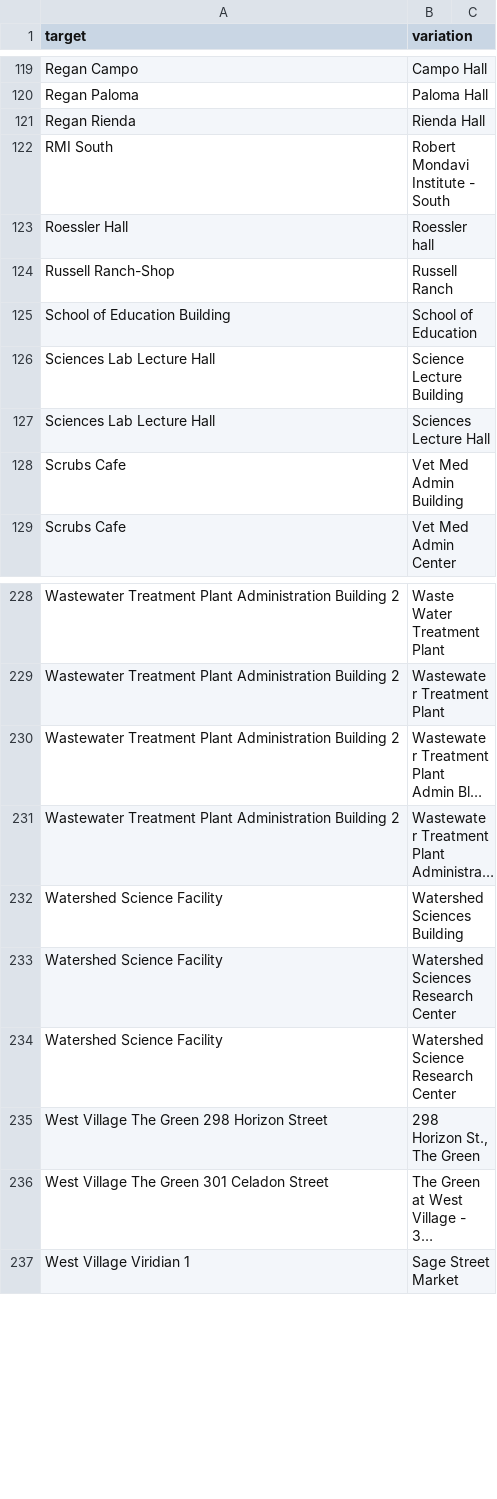
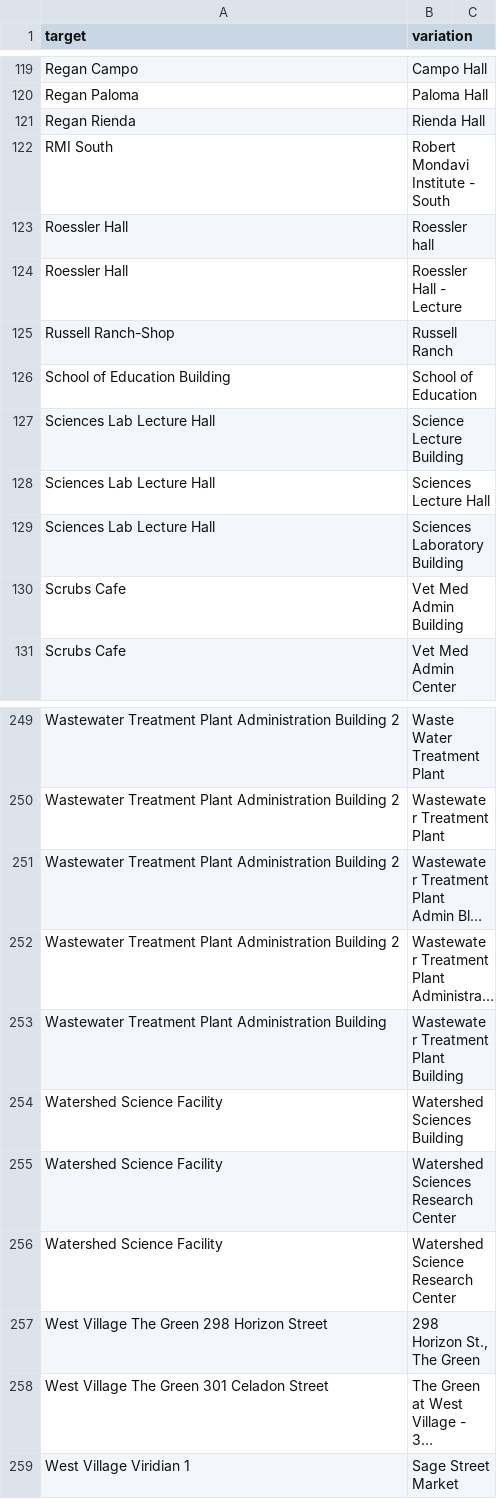
Before and after one commit to datalab-dev/covid_worksite_exposure, a CSV file: data/building_dictionary.csv, drawn as a sheet; only a part is shown, gaps mark what is left out; long unchanged cells end in …; the diff covers the shown part only; the diff names each change by its address in the sheet, - before the commit and + after, or states it on an @@ line.

Commit message:
Update building_dictionary.csv

```diff
--- a/data/building_dictionary.csv
+++ b/data/building_dictionary.csv
+row 124: Roessler Hall | Roessler Hall - Lecture
+row 129: Sciences Lab Lecture Hall | Sciences Laboratory Building
+row 253: Wastewater Treatment Plant Administration Building | Wastewater Treatment Plant Building
```
Also changed, not shown: 19 added rows elsewhere in this file.
